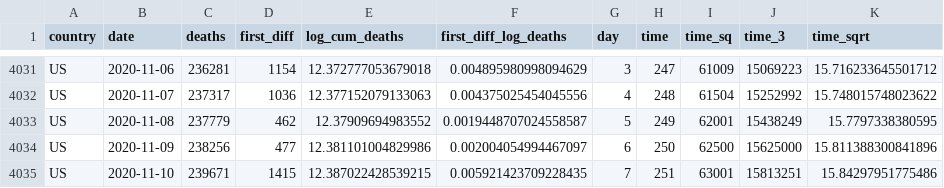
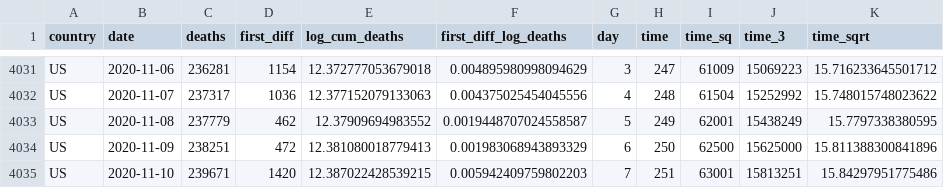
Before and after one commit to joelhay/joelhay.github.io, a CSV file: Daily_Datafiles/deaths_latest.csv, drawn as a sheet; only a part is shown, gaps mark what is left out; the diff names each change by its address in the sheet, - before the commit and + after, or states it on an @@ line.

```diff
--- a/Daily_Datafiles/deaths_latest.csv
+++ b/Daily_Datafiles/deaths_latest.csv
-C4034 (deaths): 238256
+C4034 (deaths): 238251
-D4034 (first_diff): 477
+D4034 (first_diff): 472
-E4034 (log_cum_deaths): 12.381101004829986
+E4034 (log_cum_deaths): 12.381080018779413
-F4034 (first_diff_log_deaths): 0.002004054994467097
+F4034 (first_diff_log_deaths): 0.001983068943893329
-D4035 (first_diff): 1415
+D4035 (first_diff): 1420
-F4035 (first_diff_log_deaths): 0.005921423709228435
+F4035 (first_diff_log_deaths): 0.005942409759802203
```
Also changed, not shown: 6 other files.
